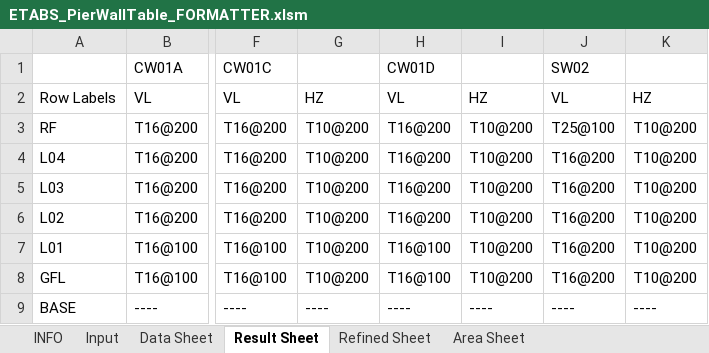
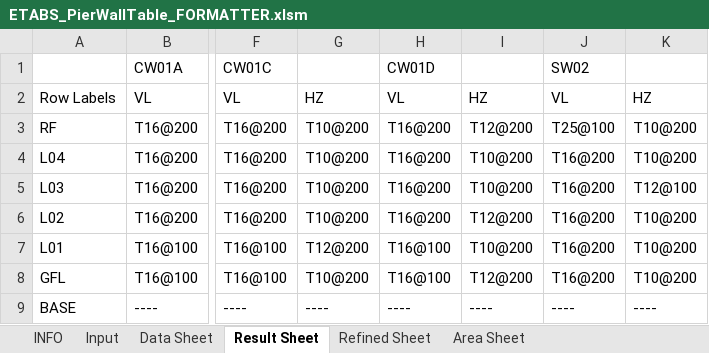
Before and after one commit to sampy23/etabs_addons, an Excel workbook: wall_scheduler/ETABS_PierWallTable_FORMATTER.xlsm, sheet Result Sheet, drawn as a sheet; only a part is shown, gaps mark what is left out; values as stored, in another font and other column widths than the file's, no borders; 1 other sheet too large or unreadable and not compared; the diff names each change by its address in the sheet, - before the commit and + after, or states it on an @@ line.

```diff
--- a/wall_scheduler/ETABS_PierWallTable_FORMATTER.xlsm (sheet Result Sheet)
+++ b/wall_scheduler/ETABS_PierWallTable_FORMATTER.xlsm (sheet Result Sheet)
-I3: T10@200
+I3: T12@200
-K5: T10@200
+K5: T12@100
-I6: T10@200
+I6: T12@200
-G7: T10@200
+G7: T12@200
-I8: T10@200
+I8: T12@200
```
Also changed, not shown: formulas that keep their value, charts or pictures.
